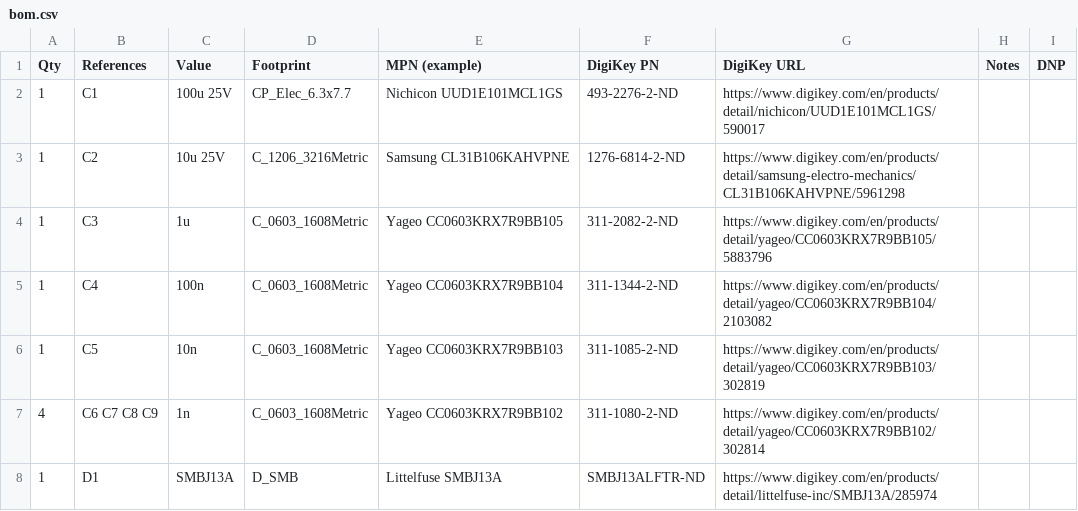
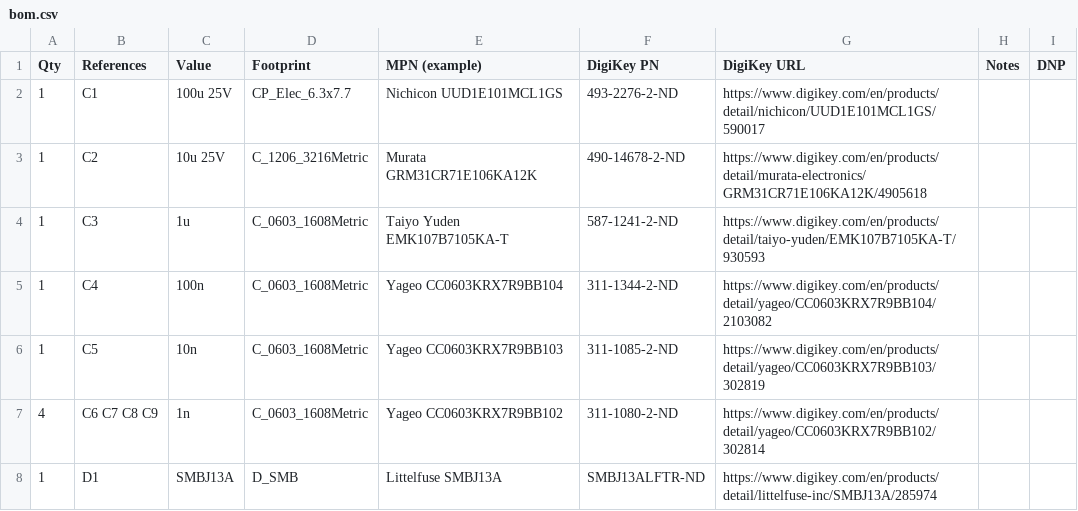
Before and after one commit to rmskkn/fanny, a CSV file: hardware/bom.csv, drawn as a sheet; only a part is shown; the diff covers the shown part only.

Commit message:
bom: swap 5 parts for cheaper in-stock equivalents
SS34 -> SMC Diode Solutions SS34AF, BSS138 -> MCC BSS138-TP, 1uF 0603
-> Taiyo Yuden EMK107B7105KA-T, 10uF 1206 -> Murata GRM31CR71E106KA12K,
1k resistors -> Vishay Dale CRCW06031K00FKEA. Same specs/package,
verified live against DigiKey. Cuts per-board part cost ~19% ($28.58
to $23.19).

Signed-off-by: Roman Skakun <rm.skakun@gmail.com>

```diff
--- a/hardware/bom.csv
+++ b/hardware/bom.csv
@@ -2,4 +2,4 @@ Qty,References,Value,Footprint,MPN (example),DigiKey PN,DigiKey URL,Notes,DNP
 1,C1,100u 25V,CP_Elec_6.3x7.7,Nichicon UUD1E101MCL1GS,493-2276-2-ND,https://www.digikey.com/en/products/detail/nichicon/UUD1E101MCL1GS/590017,,
-1,C2,10u 25V,C_1206_3216Metric,Samsung CL31B106KAHVPNE,1276-6814-2-ND,https://www.digikey.com/en/products/detail/samsung-electro-mechanics/CL31B106KAHVPNE/5961298,,
-1,C3,1u,C_0603_1608Metric,Yageo CC0603KRX7R9BB105,311-2082-2-ND,https://www.digikey.com/en/products/detail/yageo/CC0603KRX7R9BB105/5883796,,
+1,C2,10u 25V,C_1206_3216Metric,Murata GRM31CR71E106KA12K,490-14678-2-ND,https://www.digikey.com/en/products/detail/murata-electronics/GRM31CR71E106KA12K/4905618,,
+1,C3,1u,C_0603_1608Metric,Taiyo Yuden EMK107B7105KA-T,587-1241-2-ND,https://www.digikey.com/en/products/detail/taiyo-yuden/EMK107B7105KA-T/930593,,
 1,C4,100n,C_0603_1608Metric,Yageo CC0603KRX7R9BB104,311-1344-2-ND,https://www.digikey.com/en/products/detail/yageo/CC0603KRX7R9BB104/2103082,,
```
Also changed, not shown: 18 edited cells elsewhere in this file.
